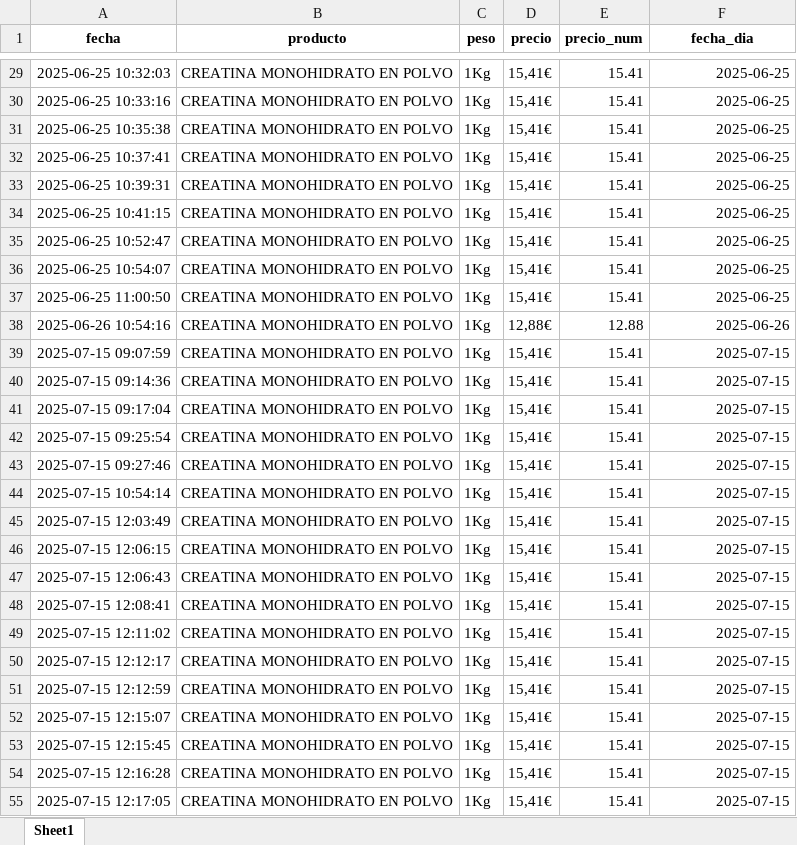
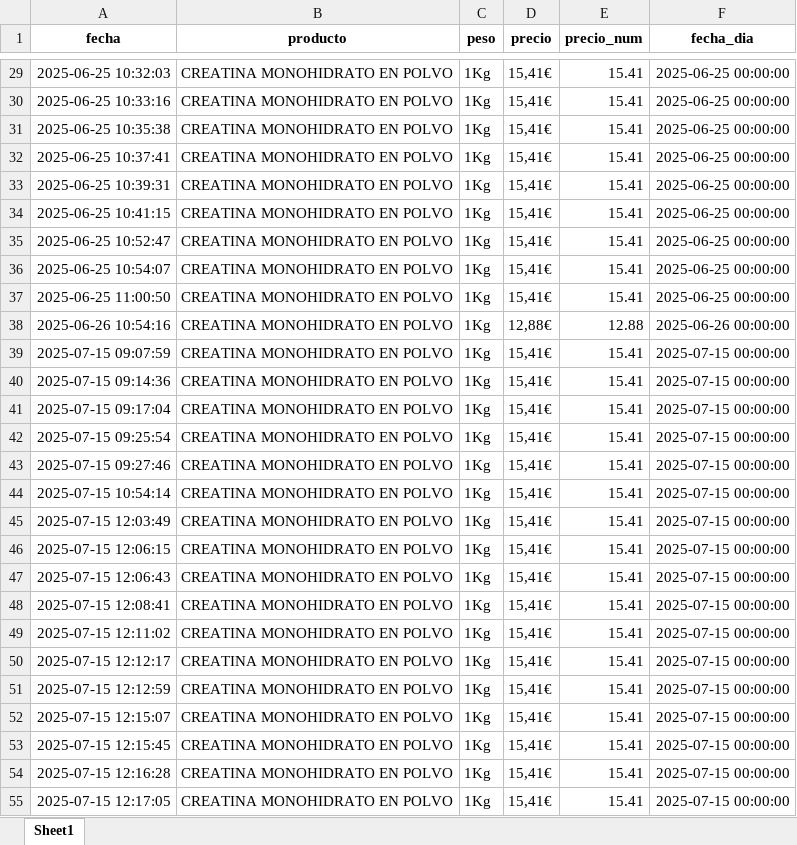
Before and after one commit to sergiosgd01/scraping-precios, an Excel workbook: data/precios_creatina.xlsx, sheet Sheet1, drawn as a sheet; only a part is shown, gaps mark what is left out; values as stored, in another font and other column widths than the file's, no borders; the diff covers the shown part only; the diff names each change by its address in the sheet, - before the commit and + after, or states it on an @@ line.

```diff
--- a/data/precios_creatina.xlsx (sheet Sheet1)
+++ b/data/precios_creatina.xlsx (sheet Sheet1)
-F29:F37 (fecha_dia): 2025-06-25
+F29:F37 (fecha_dia): 2025-06-25 00:00:00
-F38 (fecha_dia): 2025-06-26
+F38 (fecha_dia): 2025-06-26 00:00:00
-F39:F55 (fecha_dia): 2025-07-15
+F39:F55 (fecha_dia): 2025-07-15 00:00:00
```
Also changed, not shown: 1 added row and 172 edited cells elsewhere in this sheet, data/precios_creatina_500.xlsx, data/precios_evowhey.xlsx, 20 other files.
